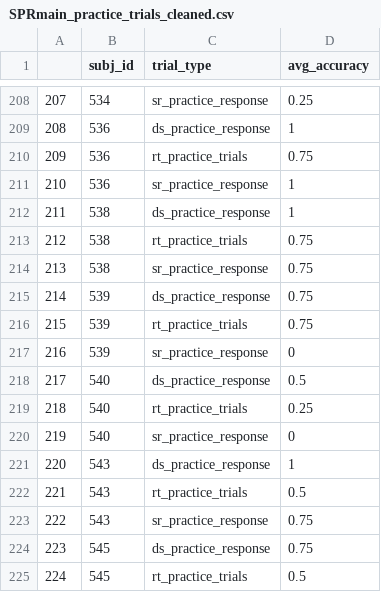
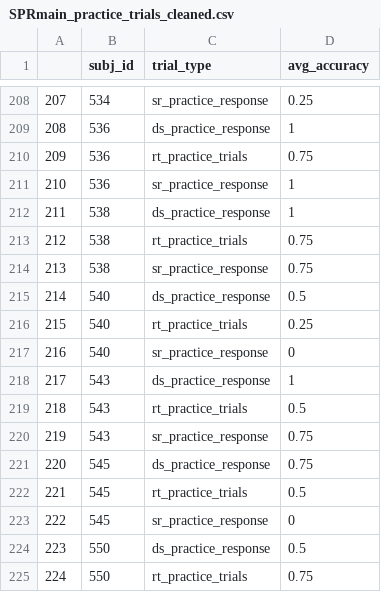
Before and after one commit to nklevak/CognitiveFatigue_TaskSpecificity, a CSV file: data_anonymized/SPRmain/excluded/SPRmain_practice_trials_cleaned.csv, drawn as a sheet; only a part is shown, gaps mark what is left out; the shorter side is filled out with more unchanged rows; removed rows and columns are numbered as before the commit, all else as after; the diff covers the shown part only; the diff names each change by its address in the sheet, - before the commit and + after, or states it on an @@ line.

```diff
--- a/data_anonymized/SPRmain/excluded/SPRmain_practice_trials_cleaned.csv
+++ b/data_anonymized/SPRmain/excluded/SPRmain_practice_trials_cleaned.csv
-row 215: 214 | 539 | ds_practice_response | 0.75
-row 216: 215 | 539 | rt_practice_trials | 0.75
-row 217: 216 | 539 | sr_practice_response | 0
@@ column A renumbered between rows 215 and 226 @@
```
Also changed, not shown: 27 added rows elsewhere in this file, data_anonymized/SPRmain/SPR_main_timed_out_data_cleaned.csv, data_anonymized/SPRmain/SPRmain_practice_trials_cleaned.csv, 4 other files.
